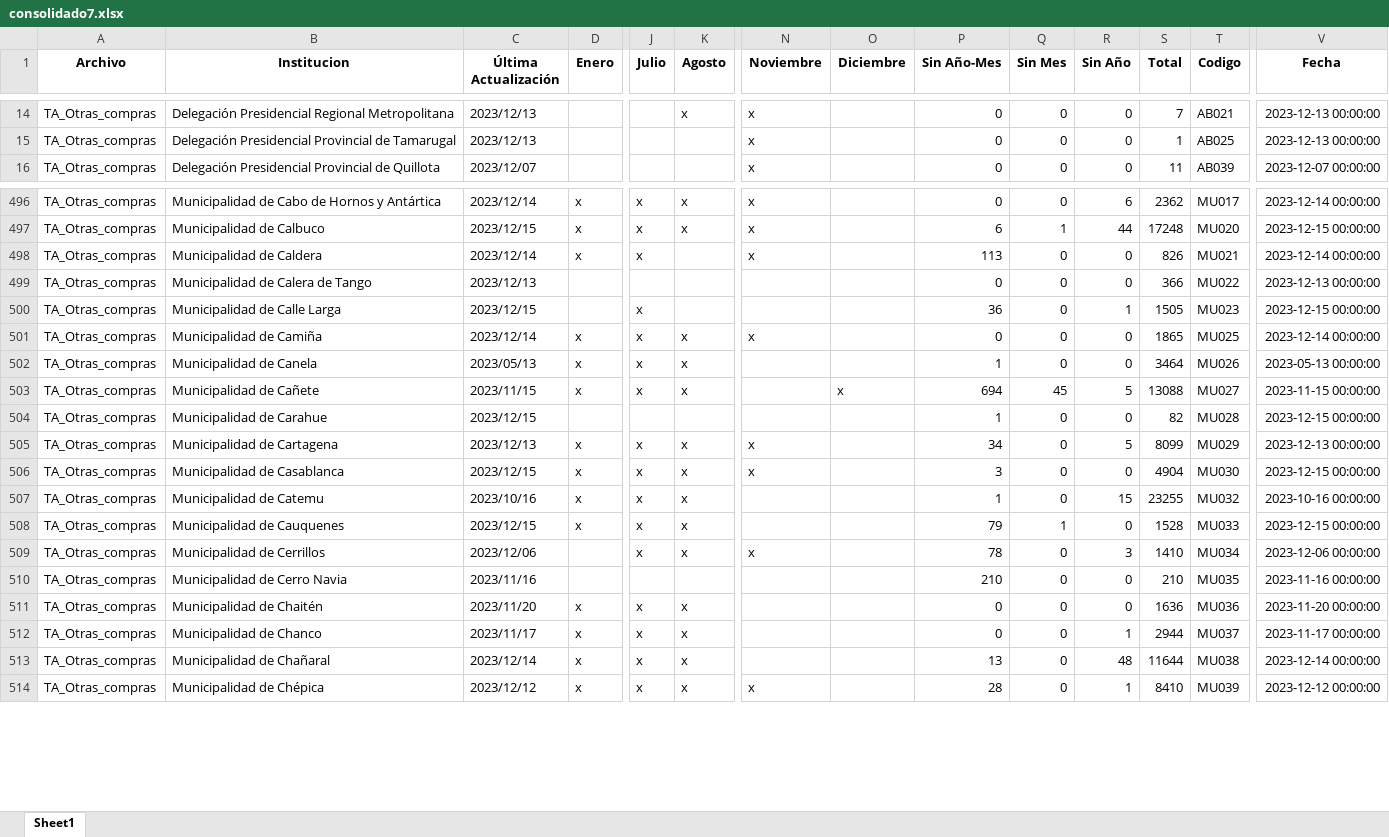
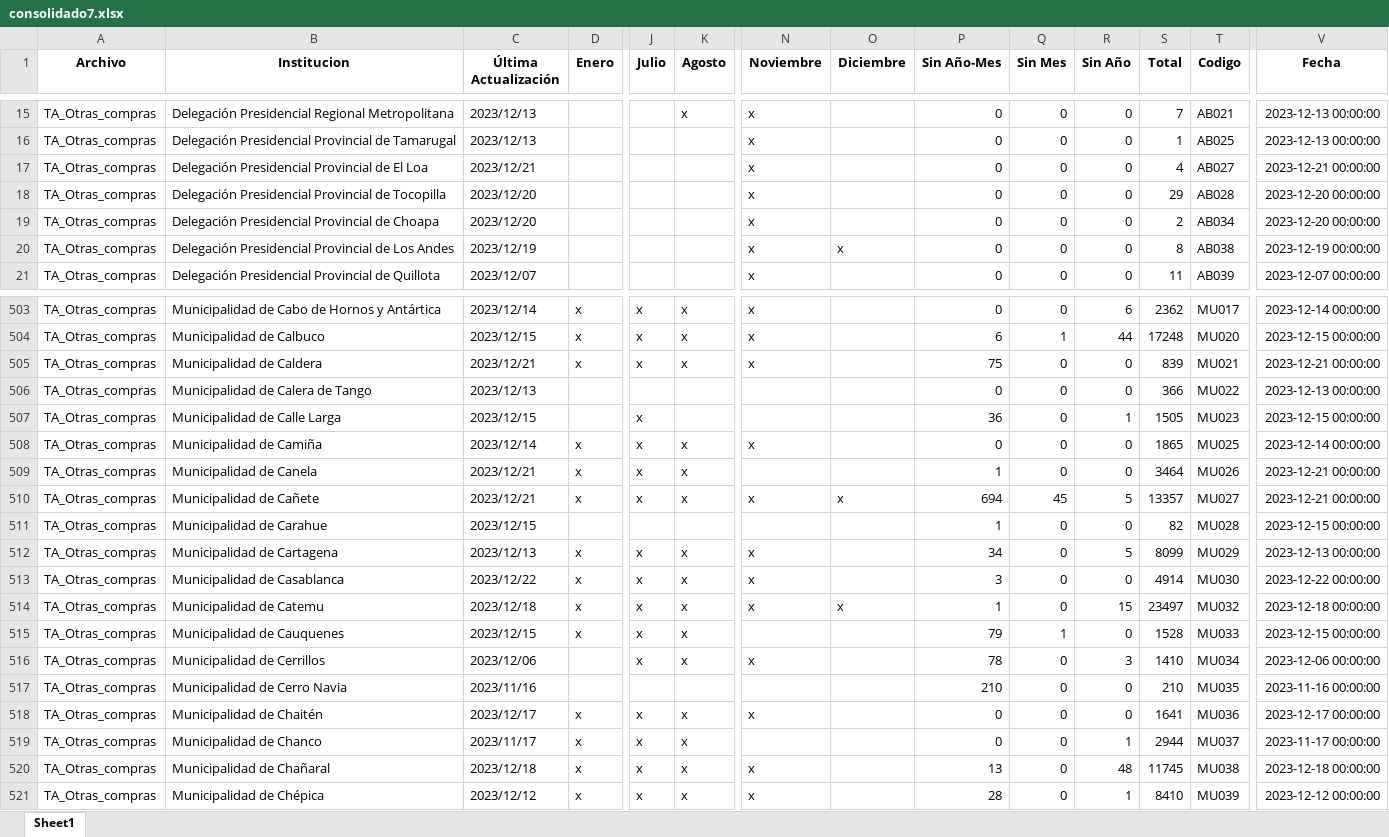
Before and after one commit to Sud-Austral/action_transparencia, an Excel workbook: consolidado7.xlsx, sheet Sheet1, drawn as a sheet; only a part is shown, gaps mark what is left out; values as stored, in another font and other column widths than the file's, no borders; addresses are those after the commit; rows hold the shown columns only; the diff covers the shown part only; the diff names each change by its address in the sheet, - before the commit and + after, or states it on an @@ line.

```diff
--- a/consolidado7.xlsx (sheet Sheet1)
+++ b/consolidado7.xlsx (sheet Sheet1)
+row 17: TA_Otras_compras | Delegación Presidencial Provincial de El Loa | 2023/12/21 |  |  |  | x |  | 0 | 0 | 0 | 4 | AB027 | 2023-12-21 00:00:00
+row 18: TA_Otras_compras | Delegación Presidencial Provincial de Tocopilla | 2023/12/20 |  |  |  | x |  | 0 | 0 | 0 | 29 | AB028 | 2023-12-20 00:00:00
+row 19: TA_Otras_compras | Delegación Presidencial Provincial de Choapa | 2023/12/20 |  |  |  | x |  | 0 | 0 | 0 | 2 | AB034 | 2023-12-20 00:00:00
+row 20: TA_Otras_compras | Delegación Presidencial Provincial de Los Andes | 2023/12/19 |  |  |  | x | x | 0 | 0 | 0 | 8 | AB038 | 2023-12-19 00:00:00
-C505 (Última Actualización): 2023/12/14
+C505 (Última Actualización): 2023/12/21
-K505 (Agosto): (empty)
+K505 (Agosto): x
-P505 (Sin Año-Mes): 113
+P505 (Sin Año-Mes): 75
-S505 (Total): 826
+S505 (Total): 839
-V505 (Fecha): 2023-12-14 00:00:00
+V505 (Fecha): 2023-12-21 00:00:00
-C509 (Última Actualización): 2023/05/13
+C509 (Última Actualización): 2023/12/21
-V509 (Fecha): 2023-05-13 00:00:00
+V509 (Fecha): 2023-12-21 00:00:00
-C510 (Última Actualización): 2023/11/15
+C510 (Última Actualización): 2023/12/21
-N510 (Noviembre): (empty)
+N510 (Noviembre): x
-S510 (Total): 13088
+S510 (Total): 13357
-V510 (Fecha): 2023-11-15 00:00:00
+V510 (Fecha): 2023-12-21 00:00:00
-C513 (Última Actualización): 2023/12/15
+C513 (Última Actualización): 2023/12/22
-S513 (Total): 4904
+S513 (Total): 4914
-V513 (Fecha): 2023-12-15 00:00:00
+V513 (Fecha): 2023-12-22 00:00:00
-C514 (Última Actualización): 2023/10/16
+C514 (Última Actualización): 2023/12/18
-N514 (Noviembre): (empty)
+N514 (Noviembre): x
-O514 (Diciembre): (empty)
+O514 (Diciembre): x
-S514 (Total): 23255
+S514 (Total): 23497
-V514 (Fecha): 2023-10-16 00:00:00
+V514 (Fecha): 2023-12-18 00:00:00
-C518 (Última Actualización): 2023/11/20
+C518 (Última Actualización): 2023/12/17
-N518 (Noviembre): (empty)
+N518 (Noviembre): x
-S518 (Total): 1636
+S518 (Total): 1641
-V518 (Fecha): 2023-11-20 00:00:00
+V518 (Fecha): 2023-12-17 00:00:00
-C520 (Última Actualización): 2023/12/14
+C520 (Última Actualización): 2023/12/18
-N520 (Noviembre): (empty)
+N520 (Noviembre): x
-S520 (Total): 11644
+S520 (Total): 11745
-V520 (Fecha): 2023-12-14 00:00:00
+V520 (Fecha): 2023-12-18 00:00:00
```
Also changed, not shown: 7 added rows, 3 removed rows and 472 edited cells elsewhere in this sheet.
